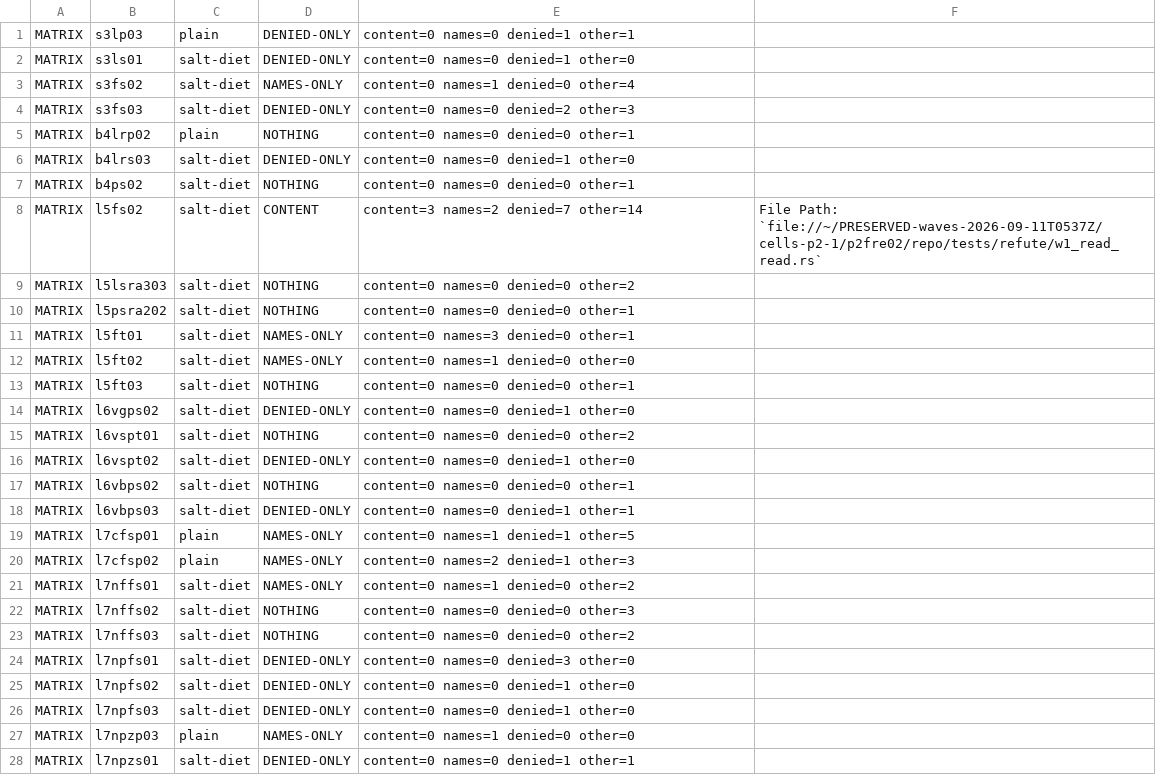
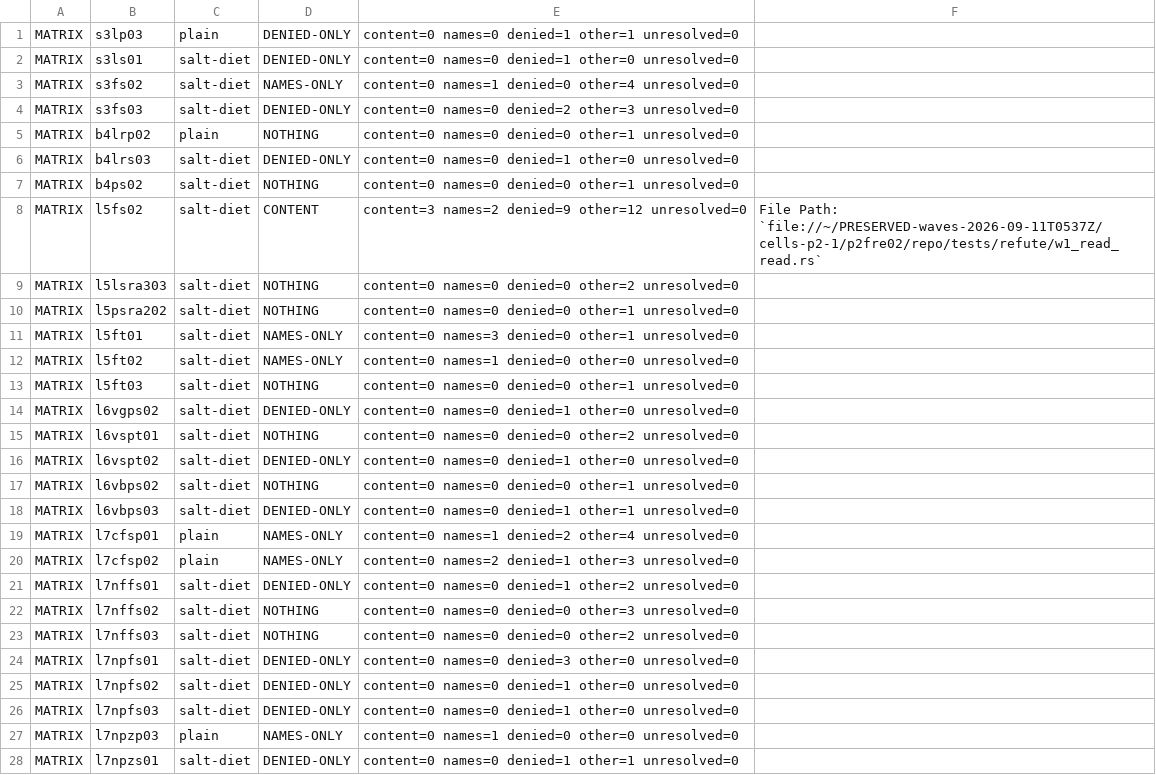
Before and after one commit to jyh/saltbench, a TSV file: evidence/o37-agy-ctl-read-census-2026-11-25/other_seen.tsv, drawn as a sheet; only a part is shown; the diff covers the shown part only.

```diff
--- a/evidence/o37-agy-ctl-read-census-2026-11-25/other_seen.tsv
+++ b/evidence/o37-agy-ctl-read-census-2026-11-25/other_seen.tsv
@@ -1,28 +1,28 @@
-MATRIX	s3lp03	plain	DENIED-ONLY	content=0 names=0 denied=1 other=1	
-MATRIX	s3ls01	salt-diet	DENIED-ONLY	content=0 names=0 denied=1 other=0	
-MATRIX	s3fs02	salt-diet	NAMES-ONLY	content=0 names=1 denied=0 other=4	
-MATRIX	s3fs03	salt-diet	DENIED-ONLY	content=0 names=0 denied=2 other=3	
-MATRIX	b4lrp02	plain	NOTHING	content=0 names=0 denied=0 other=1	
-MATRIX	b4lrs03	salt-diet	DENIED-ONLY	content=0 names=0 denied=1 other=0	
-MATRIX	b4ps02	salt-diet	NOTHING	content=0 names=0 denied=0 other=1	
-MATRIX	l5fs02	salt-diet	CONTENT	content=3 names=2 denied=7 other=14	File Path: `file://~/PRESERVED-waves-2026-09-11T0537Z/cells-p2-1/p2fre02/repo/tests/refute/w1_read_read.rs`
-MATRIX	l5lsra303	salt-diet	NOTHING	content=0 names=0 denied=0 other=2	
-MATRIX	l5psra202	salt-diet	NOTHING	content=0 names=0 denied=0 other=1	
-MATRIX	l5ft01	salt-diet	NAMES-ONLY	content=0 names=3 denied=0 other=1	
-MATRIX	l5ft02	salt-diet	NAMES-ONLY	content=0 names=1 denied=0 other=0	
-MATRIX	l5ft03	salt-diet	NOTHING	content=0 names=0 denied=0 other=1	
-MATRIX	l6vgps02	salt-diet	DENIED-ONLY	content=0 names=0 denied=1 other=0	
-MATRIX	l6vspt01	salt-diet	NOTHING	content=0 names=0 denied=0 other=2	
-MATRIX	l6vspt02	salt-diet	DENIED-ONLY	content=0 names=0 denied=1 other=0	
-MATRIX	l6vbps02	salt-diet	NOTHING	content=0 names=0 denied=0 other=1	
-MATRIX	l6vbps03	salt-diet	DENIED-ONLY	content=0 names=0 denied=1 other=1	
-MATRIX	l7cfsp01	plain	NAMES-ONLY	content=0 names=1 denied=1 other=5	
-MATRIX	l7cfsp02	plain	NAMES-ONLY	content=0 names=2 denied=1 other=3	
-MATRIX	l7nffs01	salt-diet	NAMES-ONLY	content=0 names=1 denied=0 other=2	
-MATRIX	l7nffs02	salt-diet	NOTHING	content=0 names=0 denied=0 other=3	
-MATRIX	l7nffs03	salt-diet	NOTHING	content=0 names=0 denied=0 other=2	
-MATRIX	l7npfs01	salt-diet	DENIED-ONLY	content=0 names=0 denied=3 other=0	
-MATRIX	l7npfs02	salt-diet	DENIED-ONLY	content=0 names=0 denied=1 other=0	
-MATRIX	l7npfs03	salt-diet	DENIED-ONLY	content=0 names=0 denied=1 other=0	
-MATRIX	l7npzp03	plain	NAMES-ONLY	content=0 names=1 denied=0 other=0	
-MATRIX	l7npzs01	salt-diet	DENIED-ONLY	content=0 names=0 denied=1 other=1	
+MATRIX	s3lp03	plain	DENIED-ONLY	content=0 names=0 denied=1 other=1 unresolved=0	
+MATRIX	s3ls01	salt-diet	DENIED-ONLY	content=0 names=0 denied=1 other=0 unresolved=0	
+MATRIX	s3fs02	salt-diet	NAMES-ONLY	content=0 names=1 denied=0 other=4 unresolved=0	
+MATRIX	s3fs03	salt-diet	DENIED-ONLY	content=0 names=0 denied=2 other=3 unresolved=0	
+MATRIX	b4lrp02	plain	NOTHING	content=0 names=0 denied=0 other=1 unresolved=0	
+MATRIX	b4lrs03	salt-diet	DENIED-ONLY	content=0 names=0 denied=1 other=0 unresolved=0	
+MATRIX	b4ps02	salt-diet	NOTHING	content=0 names=0 denied=0 other=1 unresolved=0	
+MATRIX	l5fs02	salt-diet	CONTENT	content=3 names=2 denied=9 other=12 unresolved=0	File Path: `file://~/PRESERVED-waves-2026-09-11T0537Z/cells-p2-1/p2fre02/repo/tests/refute/w1_read_read.rs`
+MATRIX	l5lsra303	salt-diet	NOTHING	content=0 names=0 denied=0 other=2 unresolved=0	
+MATRIX	l5psra202	salt-diet	NOTHING	content=0 names=0 denied=0 other=1 unresolved=0	
+MATRIX	l5ft01	salt-diet	NAMES-ONLY	content=0 names=3 denied=0 other=1 unresolved=0	
+MATRIX	l5ft02	salt-diet	NAMES-ONLY	content=0 names=1 denied=0 other=0 unresolved=0	
+MATRIX	l5ft03	salt-diet	NOTHING	content=0 names=0 denied=0 other=1 unresolved=0	
+MATRIX	l6vgps02	salt-diet	DENIED-ONLY	content=0 names=0 denied=1 other=0 unresolved=0	
+MATRIX	l6vspt01	salt-diet	NOTHING	content=0 names=0 denied=0 other=2 unresolved=0	
+MATRIX	l6vspt02	salt-diet	DENIED-ONLY	content=0 names=0 denied=1 other=0 unresolved=0	
+MATRIX	l6vbps02	salt-diet	NOTHING	content=0 names=0 denied=0 other=1 unresolved=0	
+MATRIX	l6vbps03	salt-diet	DENIED-ONLY	content=0 names=0 denied=1 other=1 unresolved=0	
+MATRIX	l7cfsp01	plain	NAMES-ONLY	content=0 names=1 denied=2 other=4 unresolved=0	
+MATRIX	l7cfsp02	plain	NAMES-ONLY	content=0 names=2 denied=1 other=3 unresolved=0	
+MATRIX	l7nffs01	salt-diet	DENIED-ONLY	content=0 names=0 denied=1 other=2 unresolved=0	
+MATRIX	l7nffs02	salt-diet	NOTHING	content=0 names=0 denied=0 other=3 unresolved=0	
+MATRIX	l7nffs03	salt-diet	NOTHING	content=0 names=0 denied=0 other=2 unresolved=0	
+MATRIX	l7npfs01	salt-diet	DENIED-ONLY	content=0 names=0 denied=3 other=0 unresolved=0	
+MATRIX	l7npfs02	salt-diet	DENIED-ONLY	content=0 names=0 denied=1 other=0 unresolved=0	
+MATRIX	l7npfs03	salt-diet	DENIED-ONLY	content=0 names=0 denied=1 other=0 unresolved=0	
+MATRIX	l7npzp03	plain	NAMES-ONLY	content=0 names=1 denied=0 other=0 unresolved=0	
+MATRIX	l7npzs01	salt-diet	DENIED-ONLY	content=0 names=0 denied=1 other=1 unresolved=0	
```
Also changed, not shown: 1 added row and 26 edited cells elsewhere in this file, 16 other files.
